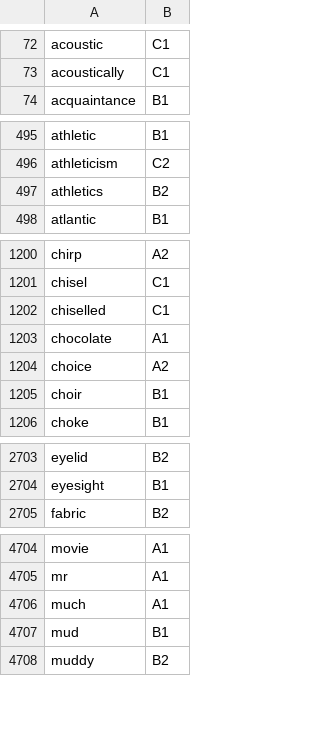
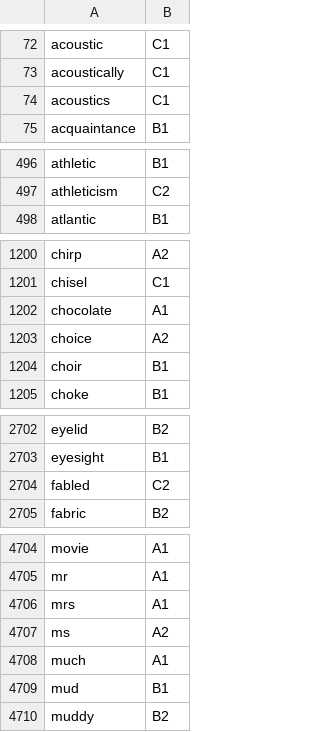
Before and after one commit to NEETROF/cymbra, a TSV file: scripts/lingua-data/tables/en-fr/level.tsv, drawn as a sheet; only a part is shown, gaps mark what is left out; removed rows and columns are numbered as before the commit, all else as after; the diff covers the shown part only; the diff names each change by its address in the sheet, - before the commit and + after, or states it on an @@ line.

```diff
--- a/scripts/lingua-data/tables/en-fr/level.tsv
+++ b/scripts/lingua-data/tables/en-fr/level.tsv
+row 74: acoustics | C1
-row 497: athletics | B2
-row 1202: chiselled | C1
+row 2704: fabled | C2
+row 4706: mrs | A1
+row 4707: ms | A2
```
Also changed, not shown: 3 added rows and 2 removed rows elsewhere in this file, scripts/lingua-data/tables/en-fr/freq.tsv, scripts/lingua-data/tables/en-fr/gloss.tsv, 4 other files.
